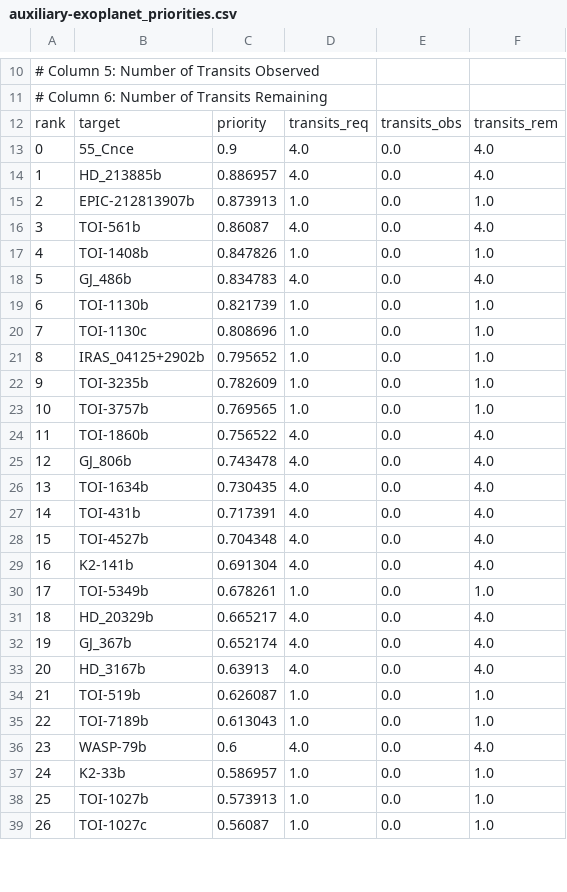
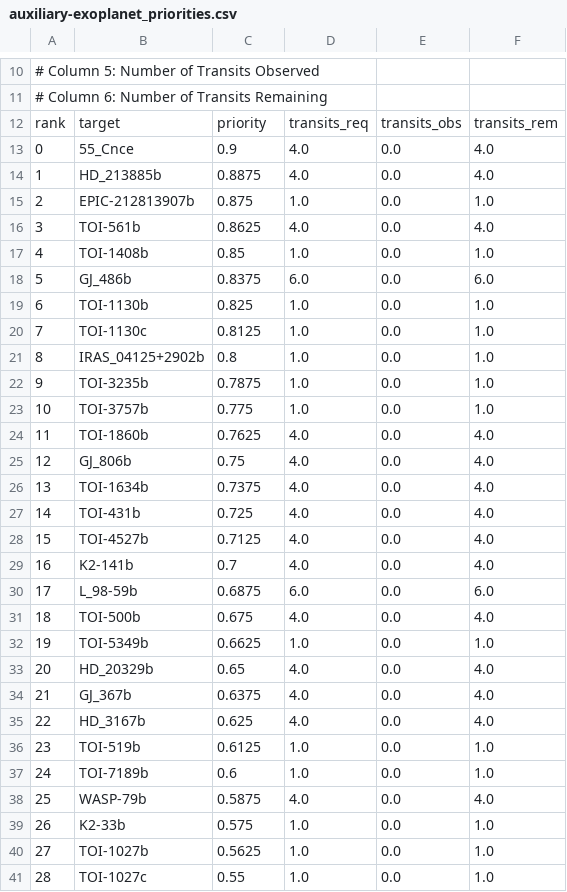
Before and after one commit to PandoraMission/PandoraTargetList, a CSV file: target_definition_files/auxiliary-exoplanet/auxiliary-exoplanet_priorities.csv, drawn as a sheet; only a part is shown, gaps mark what is left out; addresses are those after the commit; the diff covers the shown part only; the diff names each change by its address in the sheet, - before the commit and + after, or states it on an @@ line.

```diff
--- a/target_definition_files/auxiliary-exoplanet/auxiliary-exoplanet_priorities.csv
+++ b/target_definition_files/auxiliary-exoplanet/auxiliary-exoplanet_priorities.csv
@@ column A renumbered from row 2 down @@
-C14: 0.886957
+C14: 0.8875
-C15: 0.873913
+C15: 0.875
-C16: 0.86087
+C16: 0.8625
-C17: 0.847826
+C17: 0.85
-C18: 0.834783
+C18: 0.8375
-D18: 4.0
+D18: 6.0
-F18: 4.0
+F18: 6.0
-C19: 0.821739
+C19: 0.825
-C20: 0.808696
+C20: 0.8125
-C21: 0.795652
+C21: 0.8
-C22: 0.782609
+C22: 0.7875
-C23: 0.769565
+C23: 0.775
-C24: 0.756522
+C24: 0.7625
-C25: 0.743478
+C25: 0.75
-C26: 0.730435
+C26: 0.7375
-C27: 0.717391
+C27: 0.725
-C28: 0.704348
+C28: 0.7125
-C29: 0.691304
+C29: 0.7
+row 30: 17 | L_98-59b | 0.6875 | 6.0 | 0.0 | 6.0
+row 31: 18 | TOI-500b | 0.675 | 4.0 | 0.0 | 4.0
-C32: 0.678261
+C32: 0.6625
-C33: 0.665217
+C33: 0.65
-C34: 0.652174
+C34: 0.6375
-C35: 0.63913
+C35: 0.625
-C36: 0.626087
+C36: 0.6125
-C37: 0.613043
+C37: 0.6
-C38: 0.6
+C38: 0.5875
-C39: 0.586957
+C39: 0.575
-C40: 0.573913
+C40: 0.5625
-C41: 0.56087
+C41: 0.55
```
Also changed, not shown: 19 edited cells elsewhere in this file, target_definition_files/exoplanet/exoplanet_priorities.csv, target_definition_files/occultation-standard/occultation-standard_priorities.csv, 5 other files.
